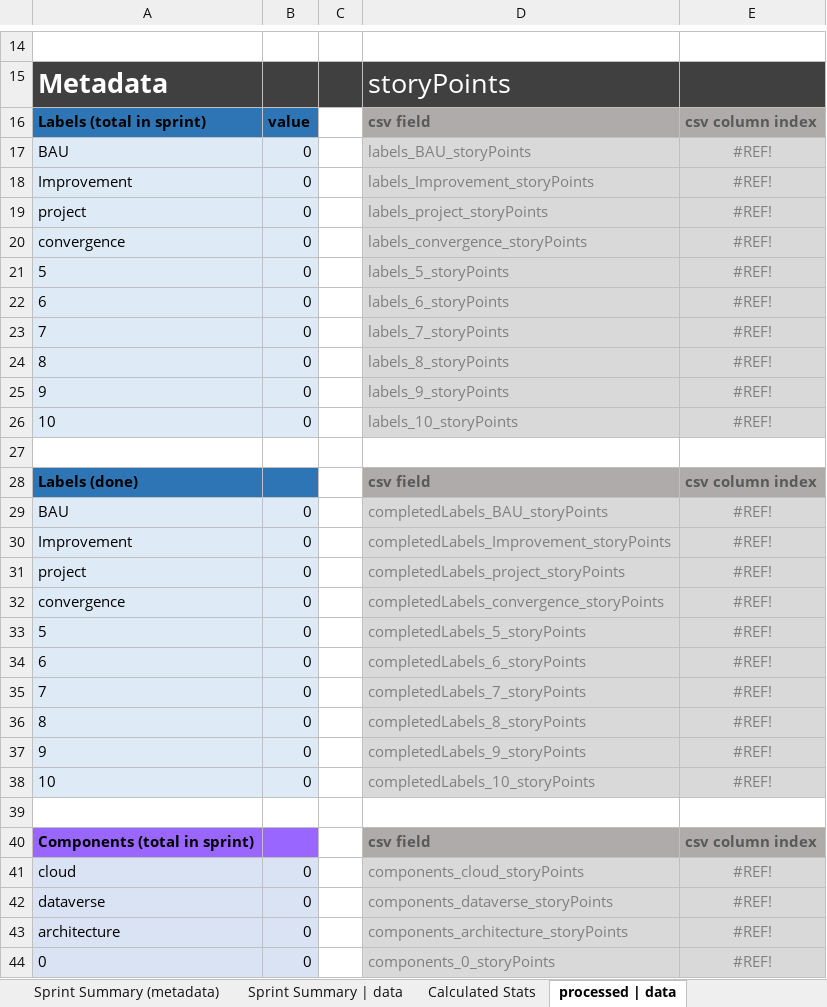
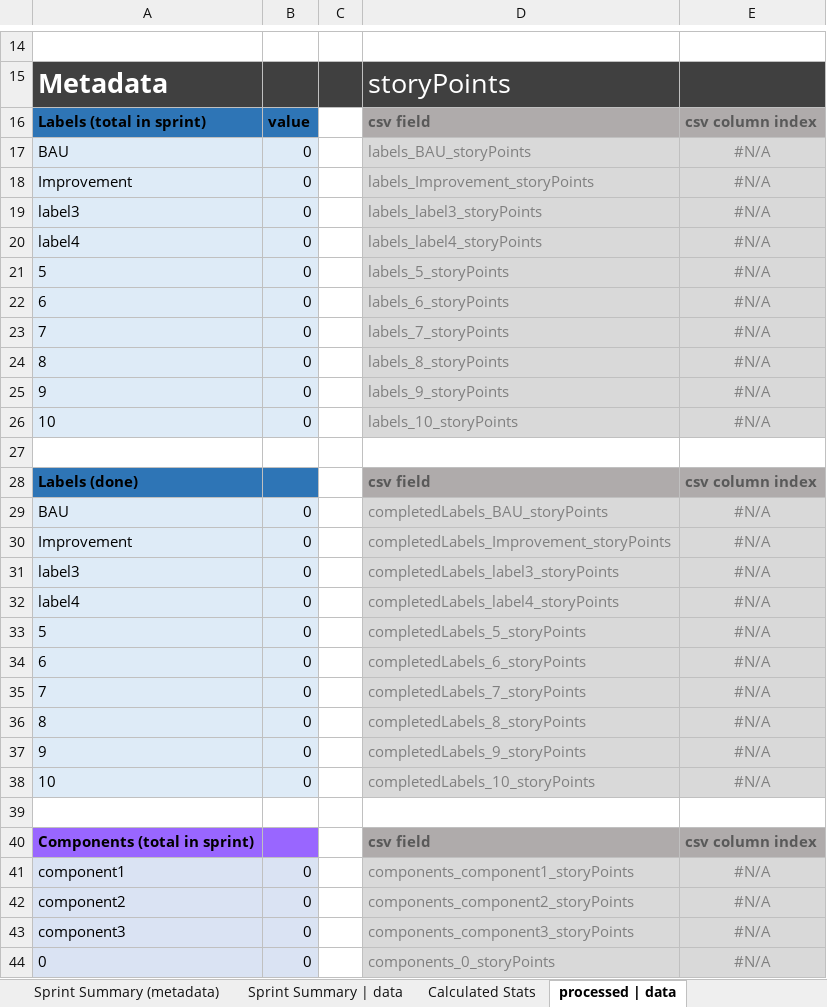
Before and after one commit to ctracey/sprint-metrics_webapp, an Excel workbook: assets/xlsx/visualise-metrics.xlsx, sheet processed | data, drawn as a sheet; only a part is shown, gaps mark what is left out; values as stored, in another font and other column widths than the file's, no borders; removed rows and columns are numbered as before the commit, all else as after; the diff covers the shown part only; the diff names each change by its address in the sheet, - before the commit and + after, or states it on an @@ line.

```diff
--- a/assets/xlsx/visualise-metrics.xlsx (sheet processed | data)
+++ b/assets/xlsx/visualise-metrics.xlsx (sheet processed | data)
-E17:E18: #REF!
+E17:E18: #N/A
-row 19: project | 0 |  | labels_project_storyPoints | #REF!
-row 20: convergence | 0 |  | labels_convergence_storyPoints | #REF!
+row 19: label3 | 0 |  | labels_label3_storyPoints | #N/A
+row 20: label4 | 0 |  | labels_label4_storyPoints | #N/A
-E21:E26: #REF!
+E21:E26: #N/A
-E29:E30: #REF!
+E29:E30: #N/A
-row 31: project | 0 |  | completedLabels_project_storyPoints | #REF!
-row 32: convergence | 0 |  | completedLabels_convergence_storyPoints | #REF!
+row 31: label3 | 0 |  | completedLabels_label3_storyPoints | #N/A
+row 32: label4 | 0 |  | completedLabels_label4_storyPoints | #N/A
-E33:E38: #REF!
+E33:E38: #N/A
-row 41: cloud | 0 |  | components_cloud_storyPoints | #REF!
-row 42: dataverse | 0 |  | components_dataverse_storyPoints | #REF!
-row 43: architecture | 0 |  | components_architecture_storyPoints | #REF!
+row 41: component1 | 0 |  | components_component1_storyPoints | #N/A
+row 42: component2 | 0 |  | components_component2_storyPoints | #N/A
+row 43: component3 | 0 |  | components_component3_storyPoints | #N/A
-E44: #REF!
+E44: #N/A
```
Also changed, not shown: 14 added rows, 14 removed rows and 73 edited cells elsewhere in this sheet, sheet Calculated Stats, sheet Sprint Summary | data, formulas that keep their value, charts or pictures.
